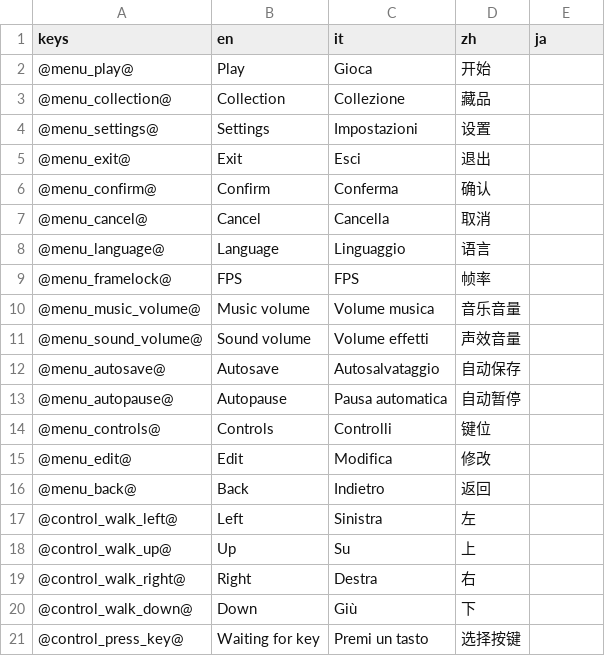
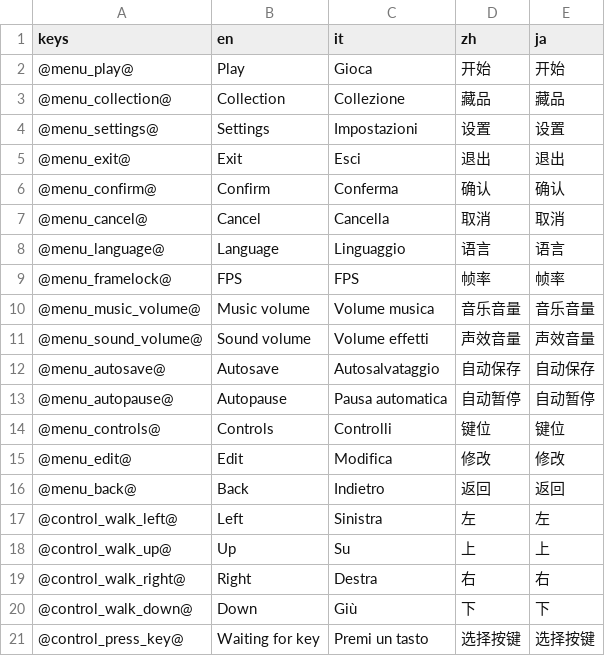
Before and after one commit to Docches/TheAdventureOfSmiler2, a CSV file: Localization/Translations.csv, drawn as a sheet.

```diff
--- a/Localization/Translations.csv
+++ b/Localization/Translations.csv
@@ -1,21 +1,21 @@
 keys,en,it,zh,ja
-@menu_play@,Play,Gioca,开始,
-@menu_collection@,Collection,Collezione,藏品,
-@menu_settings@,Settings,Impostazioni,设置,
-@menu_exit@,Exit,Esci,退出,
-@menu_confirm@,Confirm,Conferma,确认,
-@menu_cancel@,Cancel,Cancella,取消,
-@menu_language@,Language,Linguaggio,语言,
-@menu_framelock@,FPS,FPS,帧率,
-@menu_music_volume@,Music volume,Volume musica,音乐音量,
-@menu_sound_volume@,Sound volume,Volume effetti,声效音量,
-@menu_autosave@,Autosave,Autosalvataggio,自动保存,
-@menu_autopause@,Autopause,Pausa automatica,自动暂停,
-@menu_controls@,Controls,Controlli,键位,
-@menu_edit@,Edit,Modifica,修改,
-@menu_back@,Back,Indietro,返回,
-@control_walk_left@,Left,Sinistra,左,
-@control_walk_up@,Up,Su,上,
-@control_walk_right@,Right,Destra,右,
-@control_walk_down@,Down,Giù,下,
-@control_press_key@,Waiting for key,Premi un tasto,选择按键,
+@menu_play@,Play,Gioca,开始,开始
+@menu_collection@,Collection,Collezione,藏品,藏品
+@menu_settings@,Settings,Impostazioni,设置,设置
+@menu_exit@,Exit,Esci,退出,退出
+@menu_confirm@,Confirm,Conferma,确认,确认
+@menu_cancel@,Cancel,Cancella,取消,取消
+@menu_language@,Language,Linguaggio,语言,语言
+@menu_framelock@,FPS,FPS,帧率,帧率
+@menu_music_volume@,Music volume,Volume musica,音乐音量,音乐音量
+@menu_sound_volume@,Sound volume,Volume effetti,声效音量,声效音量
+@menu_autosave@,Autosave,Autosalvataggio,自动保存,自动保存
+@menu_autopause@,Autopause,Pausa automatica,自动暂停,自动暂停
+@menu_controls@,Controls,Controlli,键位,键位
+@menu_edit@,Edit,Modifica,修改,修改
+@menu_back@,Back,Indietro,返回,返回
+@control_walk_left@,Left,Sinistra,左,左
+@control_walk_up@,Up,Su,上,上
+@control_walk_right@,Right,Destra,右,右
+@control_walk_down@,Down,Giù,下,下
+@control_press_key@,Waiting for key,Premi un tasto,选择按键,选择按键
```
Also changed, not shown: 9 other files.
